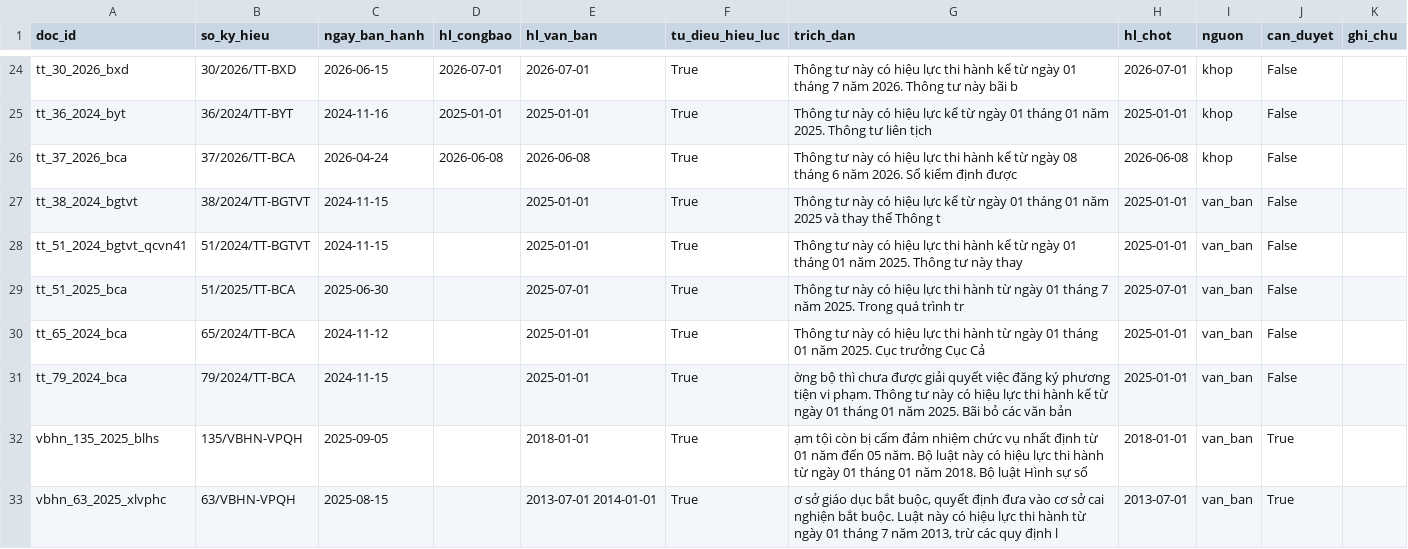
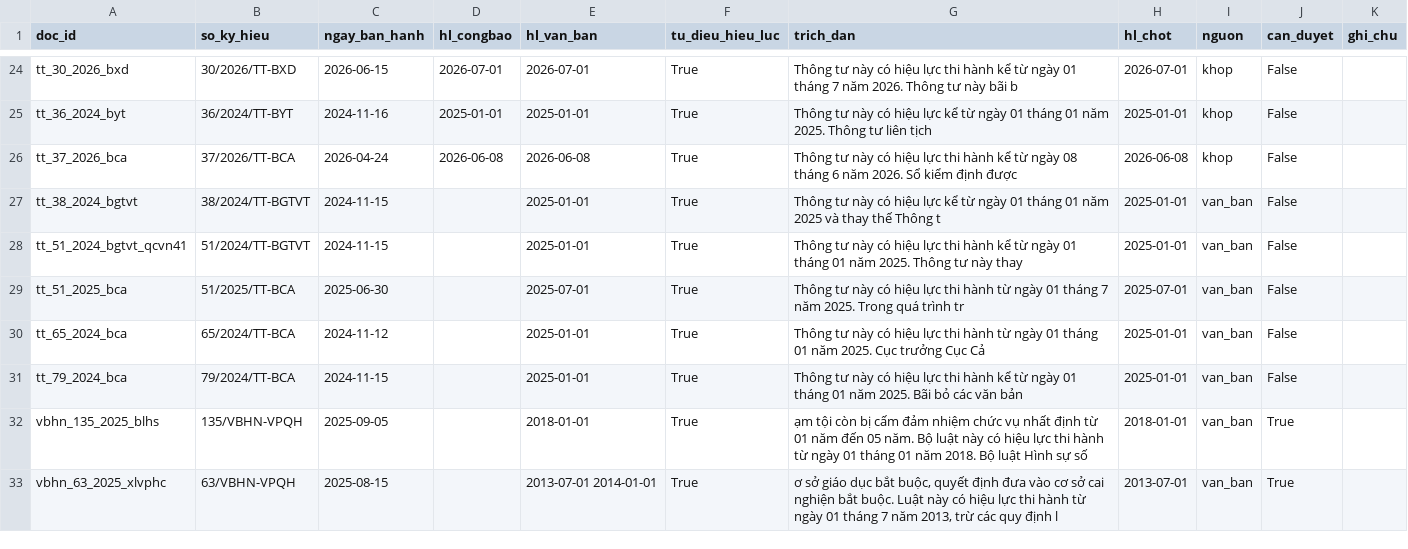
Before and after one commit to chungnguyenvp/DAT301m, a CSV file: data/processed/effective_dates.csv, drawn as a sheet; only a part is shown, gaps mark what is left out.

Commit message:
Regenerate processed outputs after annex fix

```diff
--- a/data/processed/effective_dates.csv
+++ b/data/processed/effective_dates.csv
@@ -30,3 +30,3 @@ tt_51_2025_bca,51/2025/TT-BCA,2025-06-30,,2025-07-01,True,Thông tư này có hi
 tt_65_2024_bca,65/2024/TT-BCA,2024-11-12,,2025-01-01,True,Thông tư này có hiệu lực thi hành từ ngày 01 tháng 01 năm 2025.  Cục trưởng Cục Cả,2025-01-01,van_ban,False,
-tt_79_2024_bca,79/2024/TT-BCA,2024-11-15,,2025-01-01,True,ờng bộ thì chưa được giải quyết việc đăng ký phương tiện vi phạm.  Thông tư này có hiệu lực thi hành kể từ ngày 01 tháng 01 năm 2025. Bãi bỏ các văn bản,2025-01-01,van_ban,False,
+tt_79_2024_bca,79/2024/TT-BCA,2024-11-15,,2025-01-01,True,Thông tư này có hiệu lực thi hành kể từ ngày 01 tháng 01 năm 2025. Bãi bỏ các văn bản,2025-01-01,van_ban,False,
 vbhn_135_2025_blhs,135/VBHN-VPQH,2025-09-05,,2018-01-01,True,ạm tội còn bị cấm đảm nhiệm chức vụ nhất định từ 01 năm đến 05 năm. Bộ luật này có hiệu lực thi hành từ ngày 01 tháng 01 năm 2018. Bộ luật Hình sự số,2018-01-01,van_ban,True,
```
Also changed, not shown: 1 other file.
